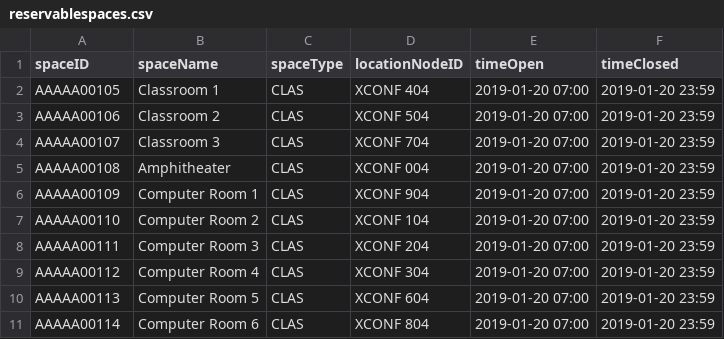
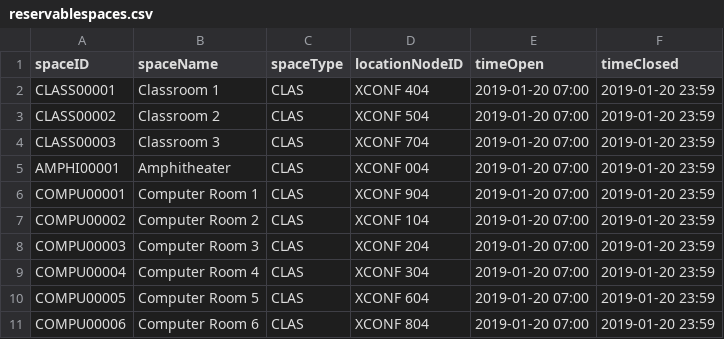
Before and after one commit to softeng-teamn/Hospital-Navigation, a CSV file: src/main/resources/csv/reservablespaces.csv, drawn as a sheet.

```diff
--- a/src/main/resources/csv/reservablespaces.csv
+++ b/src/main/resources/csv/reservablespaces.csv
@@ -1,11 +1,11 @@
 spaceID,spaceName,spaceType,locationNodeID,timeOpen,timeClosed
-AAAAA00105,Classroom 1,CLAS,XCONF  404,2019-01-20 07:00,2019-01-20 23:59
-AAAAA00106,Classroom 2,CLAS,XCONF  504,2019-01-20 07:00,2019-01-20 23:59
-AAAAA00107,Classroom 3,CLAS,XCONF  704,2019-01-20 07:00,2019-01-20 23:59
-AAAAA00108,Amphitheater,CLAS,XCONF  004,2019-01-20 07:00,2019-01-20 23:59
-AAAAA00109,Computer Room 1,CLAS,XCONF  904,2019-01-20 07:00,2019-01-20 23:59
-AAAAA00110,Computer Room 2,CLAS,XCONF  104,2019-01-20 07:00,2019-01-20 23:59
-AAAAA00111,Computer Room 3,CLAS,XCONF  204,2019-01-20 07:00,2019-01-20 23:59
-AAAAA00112,Computer Room 4,CLAS,XCONF  304,2019-01-20 07:00,2019-01-20 23:59
-AAAAA00113,Computer Room 5,CLAS,XCONF  604,2019-01-20 07:00,2019-01-20 23:59
-AAAAA00114,Computer Room 6,CLAS,XCONF  804,2019-01-20 07:00,2019-01-20 23:59
+CLASS00001,Classroom 1,CLAS,XCONF  404,2019-01-20 07:00,2019-01-20 23:59
+CLASS00002,Classroom 2,CLAS,XCONF  504,2019-01-20 07:00,2019-01-20 23:59
+CLASS00003,Classroom 3,CLAS,XCONF  704,2019-01-20 07:00,2019-01-20 23:59
+AMPHI00001,Amphitheater,CLAS,XCONF  004,2019-01-20 07:00,2019-01-20 23:59
+COMPU00001,Computer Room 1,CLAS,XCONF  904,2019-01-20 07:00,2019-01-20 23:59
+COMPU00002,Computer Room 2,CLAS,XCONF  104,2019-01-20 07:00,2019-01-20 23:59
+COMPU00003,Computer Room 3,CLAS,XCONF  204,2019-01-20 07:00,2019-01-20 23:59
+COMPU00004,Computer Room 4,CLAS,XCONF  304,2019-01-20 07:00,2019-01-20 23:59
+COMPU00005,Computer Room 5,CLAS,XCONF  604,2019-01-20 07:00,2019-01-20 23:59
+COMPU00006,Computer Room 6,CLAS,XCONF  804,2019-01-20 07:00,2019-01-20 23:59
```
Also changed, not shown: 2 other files.
